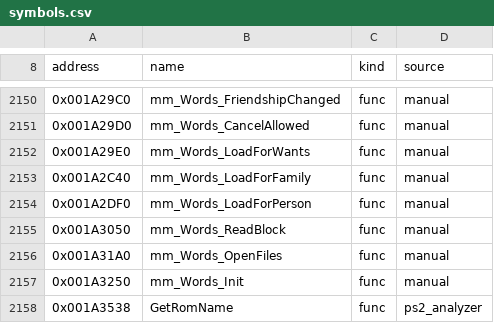
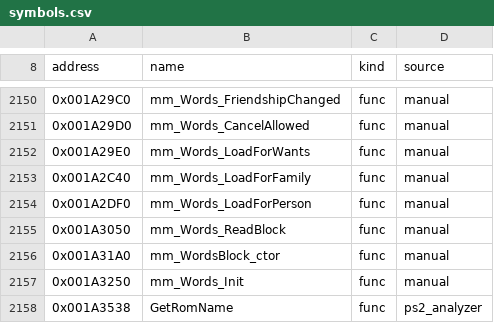
Before and after one commit to koaque/Metropolismania-PC, a CSV file: config/symbols.csv, drawn as a sheet; only a part is shown, gaps mark what is left out.

```diff
--- a/config/symbols.csv
+++ b/config/symbols.csv
@@ -2155,3 +2155,3 @@ address,name,kind,source
 0x001A3050,mm_Words_ReadBlock,func,manual
-0x001A31A0,mm_Words_OpenFiles,func,manual
+0x001A31A0,mm_WordsBlock_ctor,func,manual
 0x001A3250,mm_Words_Init,func,manual
```
Also changed, not shown: config/port_status.csv, 12 other files.
